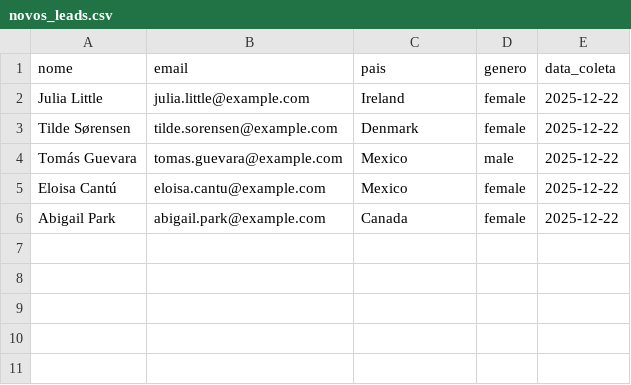
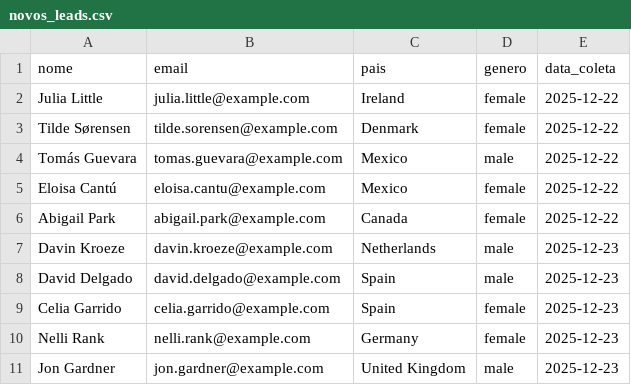
Before and after one commit to o-brn/ETL_CICD, a CSV file: data/novos_leads.csv, drawn as a sheet; the diff names each change by its address in the sheet, - before the commit and + after, or states it on an @@ line.

```diff
--- a/data/novos_leads.csv
+++ b/data/novos_leads.csv
+row 7: Davin Kroeze | davin.kroeze@example.com | Netherlands | male | 2025-12-23
+row 8: David Delgado | david.delgado@example.com | Spain | male | 2025-12-23
+row 9: Celia Garrido | celia.garrido@example.com | Spain | female | 2025-12-23
+row 10: Nelli Rank | nelli.rank@example.com | Germany | female | 2025-12-23
+row 11: Jon Gardner | jon.gardner@example.com | United Kingdom | male | 2025-12-23
```
Also changed, not shown: 1 other file.
